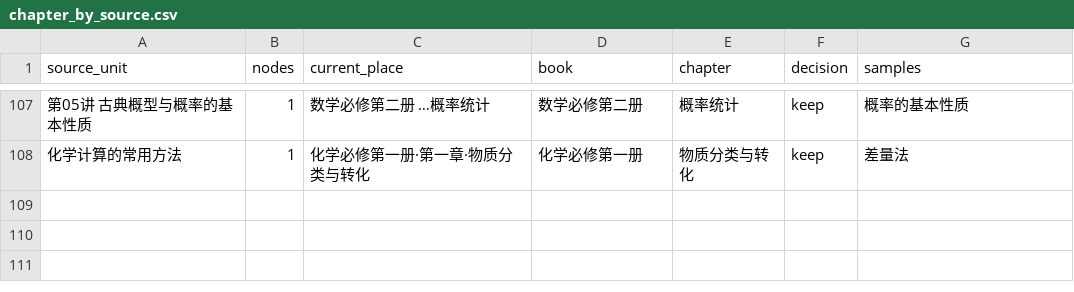
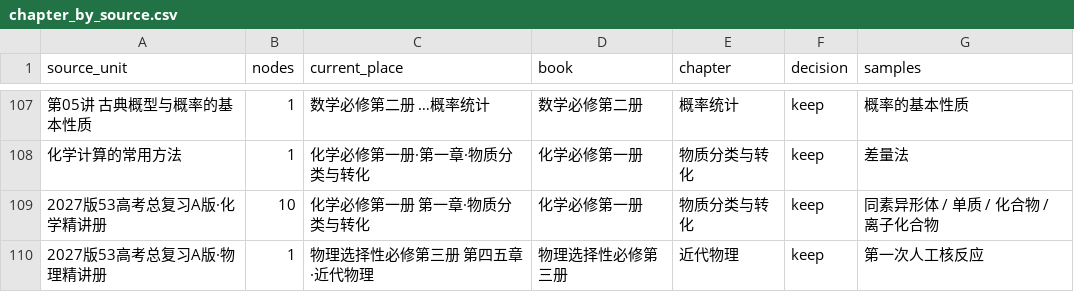
Before and after one commit to tianshantingyun-lab/smart-mistake-book, a CSV file: tools/kb_build/tables/chapter_by_source.csv, drawn as a sheet; only a part is shown, gaps mark what is left out; the diff names each change by its address in the sheet, - before the commit and + after, or states it on an @@ line.

```diff
--- a/tools/kb_build/tables/chapter_by_source.csv
+++ b/tools/kb_build/tables/chapter_by_source.csv
+row 109: 2027版53高考总复习A版·化学精讲册 | 10 | 化学必修第一册 第一章·物质分类与转化 | 化学必修第一册 | 物质分类与转化 | keep | 同素异形体 / 单质 / 化合物 / 离子化合物
+row 110: 2027版53高考总复习A版·物理精讲册 | 1 | 物理选择性必修第三册 第四五章·近代物理 | 物理选择性必修第三册 | 近代物理 | keep | 第一次人工核反应
```
Also changed, not shown: tools/kb_build/tables/new_points_manual.csv, 14 other files.
